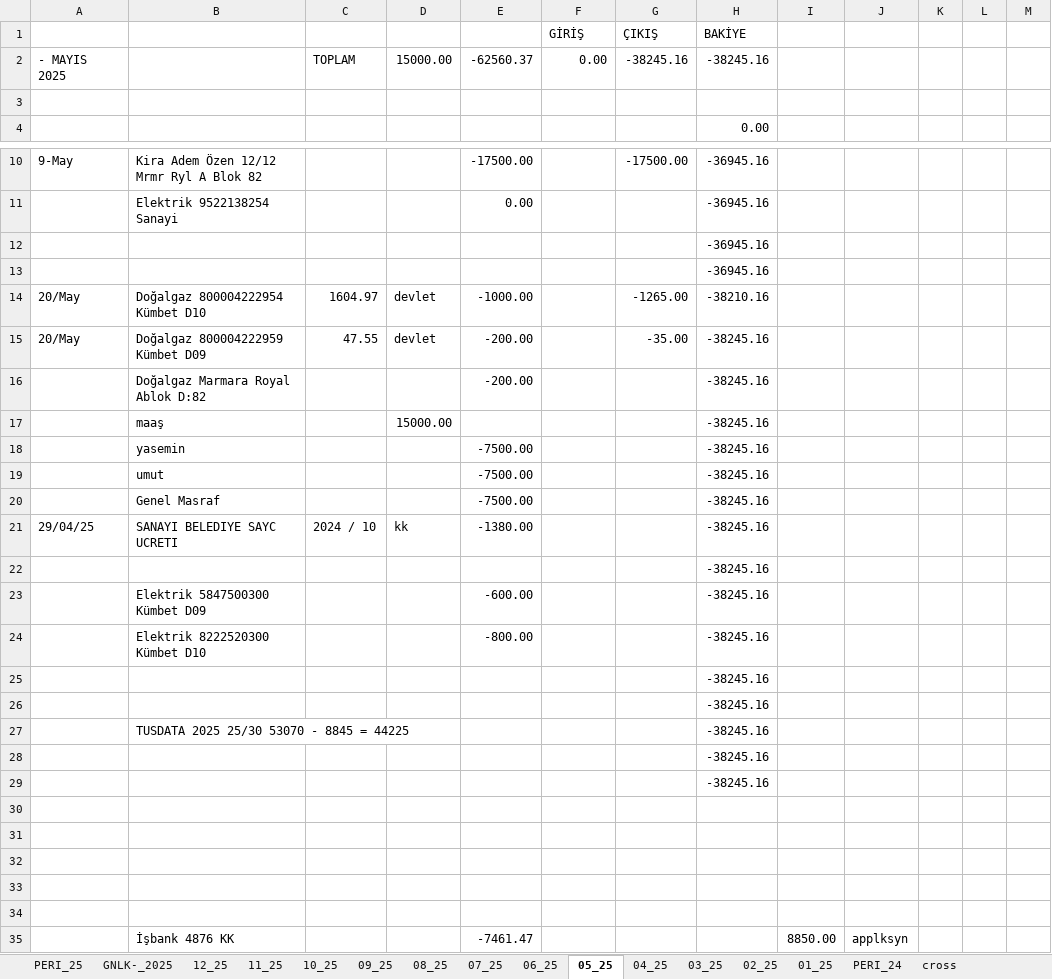
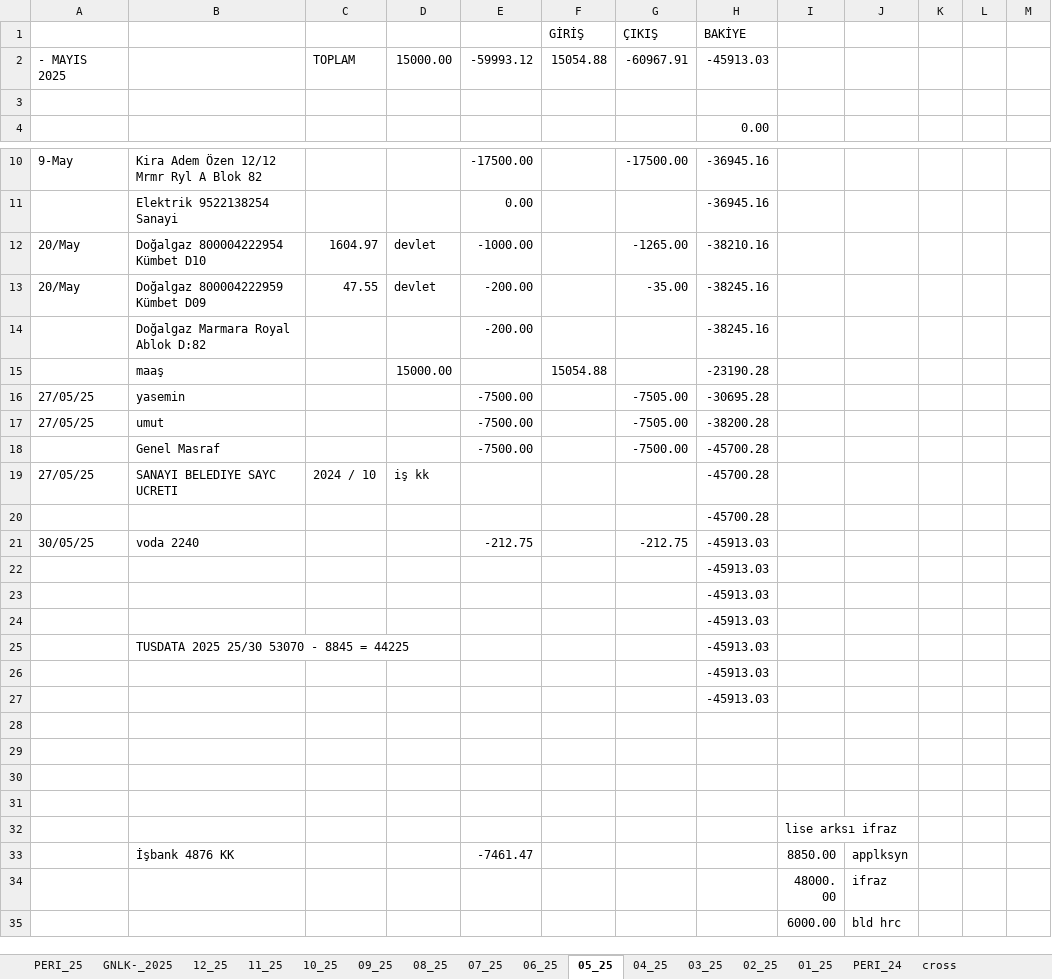
Before and after one commit to roboturx/tdy, an Excel workbook: 04-25-Gnlkson.xlsx, sheet 05_25, drawn as a sheet; only a part is shown, gaps mark what is left out; the shorter side is filled out with more unchanged rows; values as stored, in another font and other column widths than the file's, no cell formats; conditional formats not drawn; removed rows and columns are numbered as before the commit, all else as after; the diff covers the shown part only; the diff names each change by its address in the sheet, - before the commit and + after, or states it on an @@ line.

```diff
--- a/04-25-Gnlkson.xlsx (sheet 05_25)
+++ b/04-25-Gnlkson.xlsx (sheet 05_25)
-E2: -62560.37
+E2: -59993.12
-F2 (GİRİŞ): 0.00
+F2 (GİRİŞ): 15054.88
-G2 (ÇIKIŞ): -38245.16
+G2 (ÇIKIŞ): -60967.91
-H2 (BAKİYE): -38245.16
+H2 (BAKİYE): -45913.03
-row 12:  |  |  |  |  |  |  | -36945.16
-row 13:  |  |  |  |  |  |  | -36945.16
-F15 (GİRİŞ): (empty)
+F15 (GİRİŞ): 15054.88
-H15 (BAKİYE): -38245.16
+H15 (BAKİYE): -23190.28
-row 18:  | yasemin |  |  | -7500.00 |  |  | -38245.16
-row 19:  | umut |  |  | -7500.00 |  |  | -38245.16
-row 20:  | Genel Masraf |  |  | -7500.00 |  |  | -38245.16
-row 21: 29/04/25 | SANAYI BELEDIYE SAYC UCRETI | 2024 / 10 | kk | -1380.00 |  |  | -38245.16
+row 16: 27/05/25 | yasemin |  |  | -7500.00 |  | -7505.00 | -30695.28
+row 17: 27/05/25 | umut |  |  | -7500.00 |  | -7505.00 | -38200.28
+row 18:  | Genel Masraf |  |  | -7500.00 |  | -7500.00 | -45700.28
+row 19: 27/05/25 | SANAYI BELEDIYE SAYC UCRETI | 2024 / 10 | iş kk |  |  |  | -45700.28
-H20 (BAKİYE): -38245.16
+H20 (BAKİYE): -45700.28
-row 23:  | Elektrik 5847500300 Kümbet D09 |  |  | -600.00 |  |  | -38245.16
-row 24:  | Elektrik 8222520300 Kümbet D10 |  |  | -800.00 |  |  | -38245.16
+row 21: 30/05/25 | voda 2240 |  |  | -212.75 |  | -212.75 | -45913.03
-H22:H23 (BAKİYE): -38245.16
+H22:H23 (BAKİYE): -45913.03
-row 27:  | TUSDATA 2025 25/30 53070 - 8845 = 44225 |  |  |  |  |  | -38245.16
-H24 (BAKİYE): -38245.16
+H24 (BAKİYE): -45913.03
+row 25:  | TUSDATA 2025 25/30 53070 - 8845 = 44225 |  |  |  |  |  | -45913.03
-H26 (BAKİYE): -38245.16
+H26 (BAKİYE): -45913.03
+row 27:  |  |  |  |  |  |  | -45913.03
-I32: (empty)
+I32: lise arksı ifraz
```
Also changed, not shown: 5 edited cells elsewhere in this sheet, sheet 06_25, sheet 07_25, sheet GNLK-_2025, cell formats, formulas that keep their value, 2 other files.
